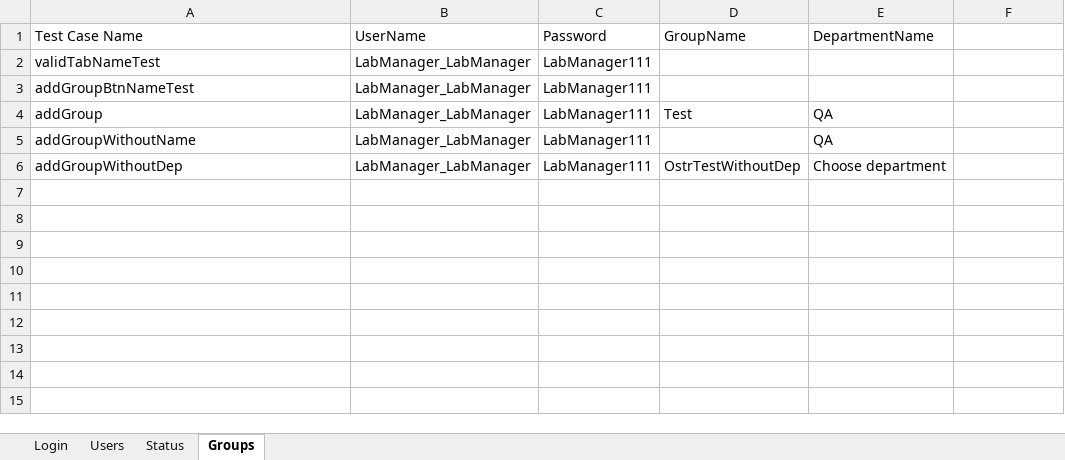
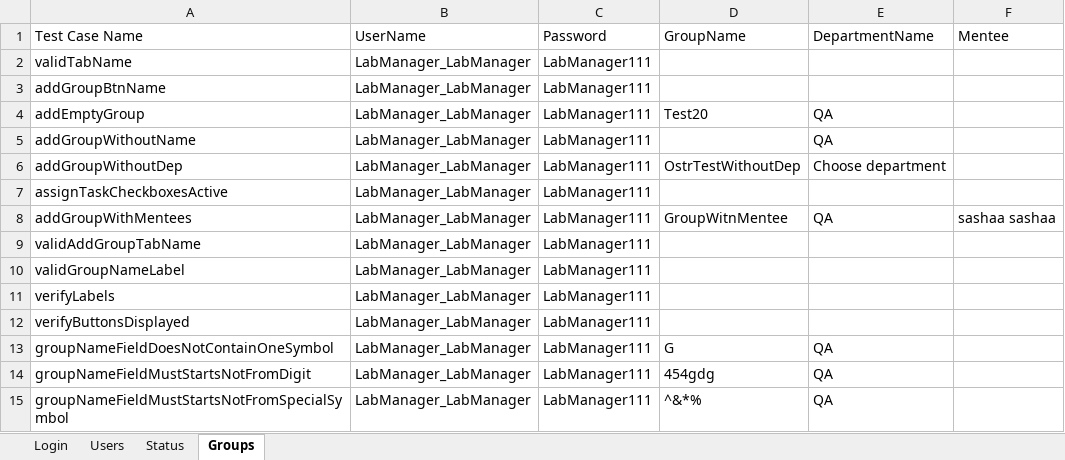
Before and after one commit to alexandraOstrizhnaya/khppp-test-framework, an Excel workbook: khppp/testData.xlsx, sheet Groups, drawn as a sheet; values as stored, in another font and other column widths than the file's, no borders; the diff names each change by its address in the sheet, - before the commit and + after, or states it on an @@ line.

```diff
--- a/khppp/testData.xlsx (sheet Groups)
+++ b/khppp/testData.xlsx (sheet Groups)
-F1: (empty)
+F1: Mentee
-A2 (Test Case Name): validTabNameTest
+A2 (Test Case Name): validTabName
-A3 (Test Case Name): addGroupBtnNameTest
+A3 (Test Case Name): addGroupBtnName
-A4 (Test Case Name): addGroup
+A4 (Test Case Name): addEmptyGroup
-D4 (GroupName): Test
+D4 (GroupName): Test20
+row 7: assignTaskCheckboxesActive | LabManager_LabManager | LabManager111
+row 8: addGroupWithMentees | LabManager_LabManager | LabManager111 | GroupWitnMentee | QA | sashaa sashaa
+row 9: validAddGroupTabName | LabManager_LabManager | LabManager111
+row 10: validGroupNameLabel | LabManager_LabManager | LabManager111
+row 11: verifyLabels | LabManager_LabManager | LabManager111
+row 12: verifyButtonsDisplayed | LabManager_LabManager | LabManager111
+row 13: groupNameFieldDoesNotContainOneSymbol | LabManager_LabManager | LabManager111 | G | QA
+row 14: groupNameFieldMustStartsNotFromDigit | LabManager_LabManager | LabManager111 | 454gdg | QA
+row 15: groupNameFieldMustStartsNotFromSpecialSymbol | LabManager_LabManager | LabManager111 | ^&*% | QA
```
Also changed, not shown: sheet Users, sheet Login, 58 other files.
